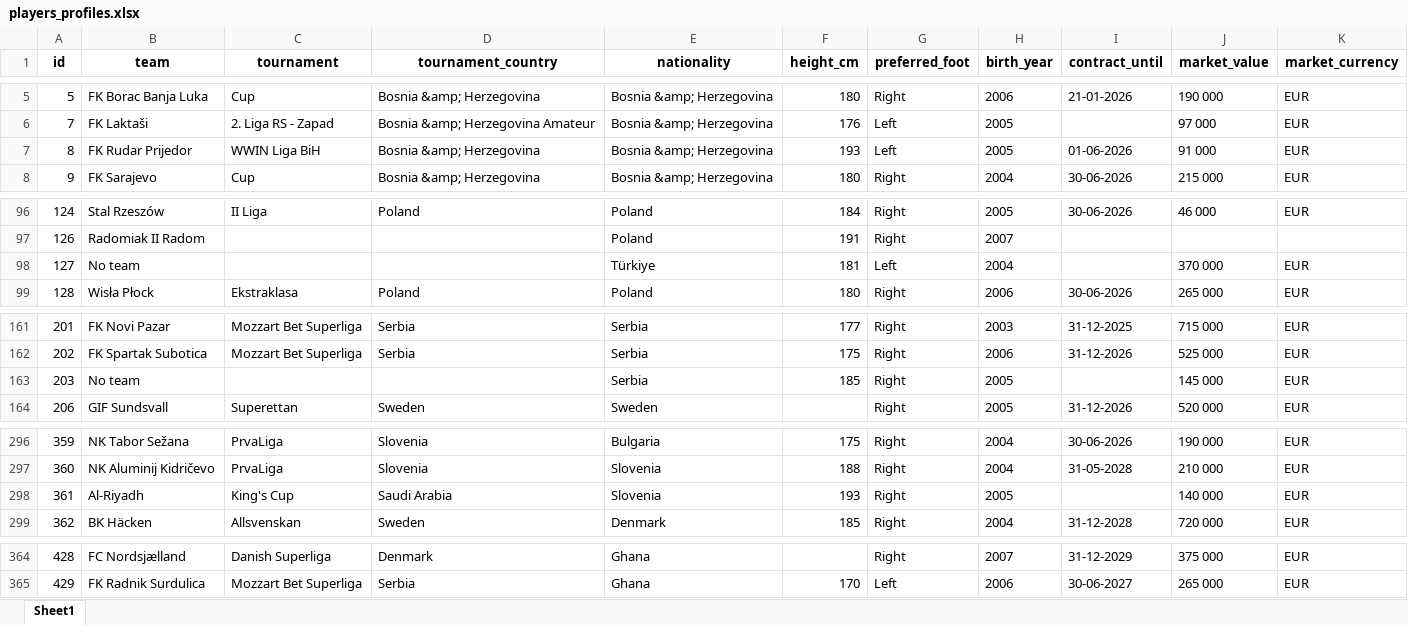
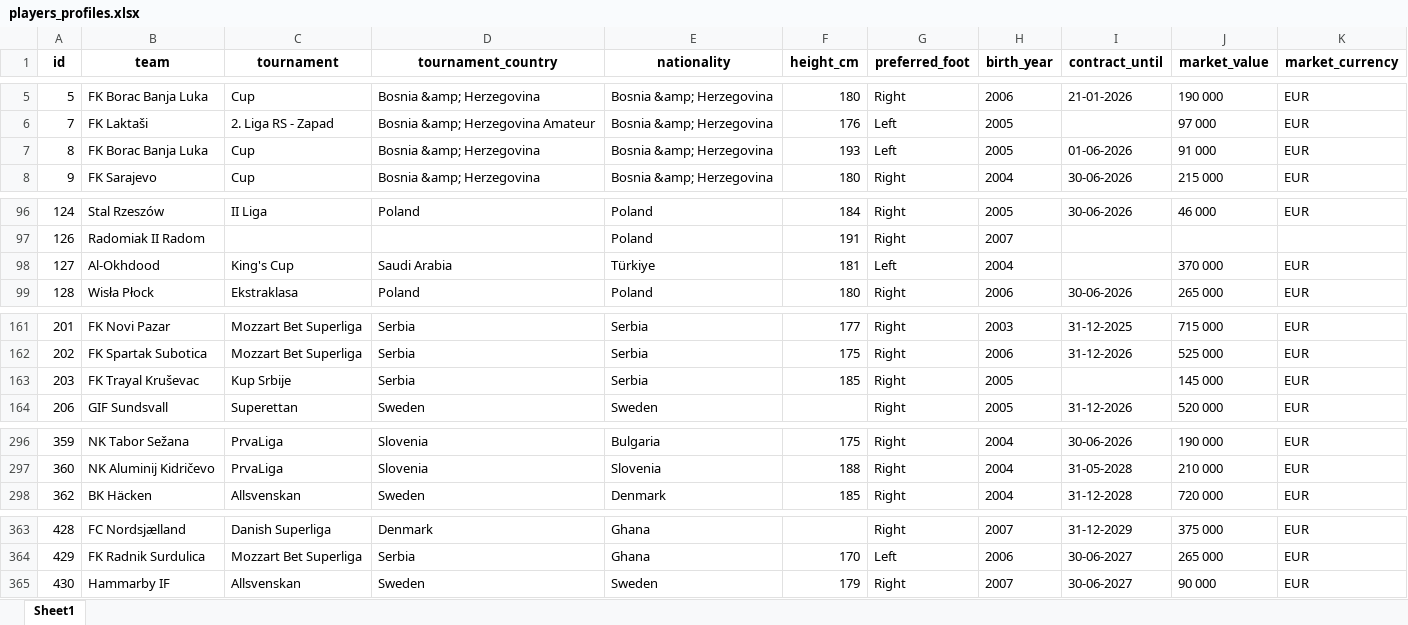
Before and after one commit to PetrMelicharik/fmscoutscz, an Excel workbook: players_profiles.xlsx, sheet Sheet1, drawn as a sheet; only a part is shown, gaps mark what is left out; values as stored, in another font and other column widths than the file's, no borders; removed rows and columns are numbered as before the commit, all else as after; the diff covers the shown part only; the diff names each change by its address in the sheet, - before the commit and + after, or states it on an @@ line.

```diff
--- a/players_profiles.xlsx (sheet Sheet1)
+++ b/players_profiles.xlsx (sheet Sheet1)
-B7 (team): FK Rudar Prijedor
+B7 (team): FK Borac Banja Luka
-C7 (tournament): WWIN Liga BiH
+C7 (tournament): Cup
-B98 (team): No team
+B98 (team): Al-Okhdood
-C98 (tournament): (empty)
+C98 (tournament): King's Cup
-D98 (tournament_country): (empty)
+D98 (tournament_country): Saudi Arabia
-B163 (team): No team
+B163 (team): FK Trayal Kruševac
-C163 (tournament): (empty)
+C163 (tournament): Kup Srbije
-D163 (tournament_country): (empty)
+D163 (tournament_country): Serbia
-row 298: 361 | Al-Riyadh | King's Cup | Saudi Arabia | Slovenia | 193 | Right | 2005 |  | 140 000 | EUR
+row 365: 430 | Hammarby IF | Allsvenskan | Sweden | Sweden | 179 | Right | 2007 | 30-06-2027 | 90 000 | EUR
```
Also changed, not shown: 2 edited cells elsewhere in this sheet, players.xlsx, players_ratings.xlsx, 1 other file.
